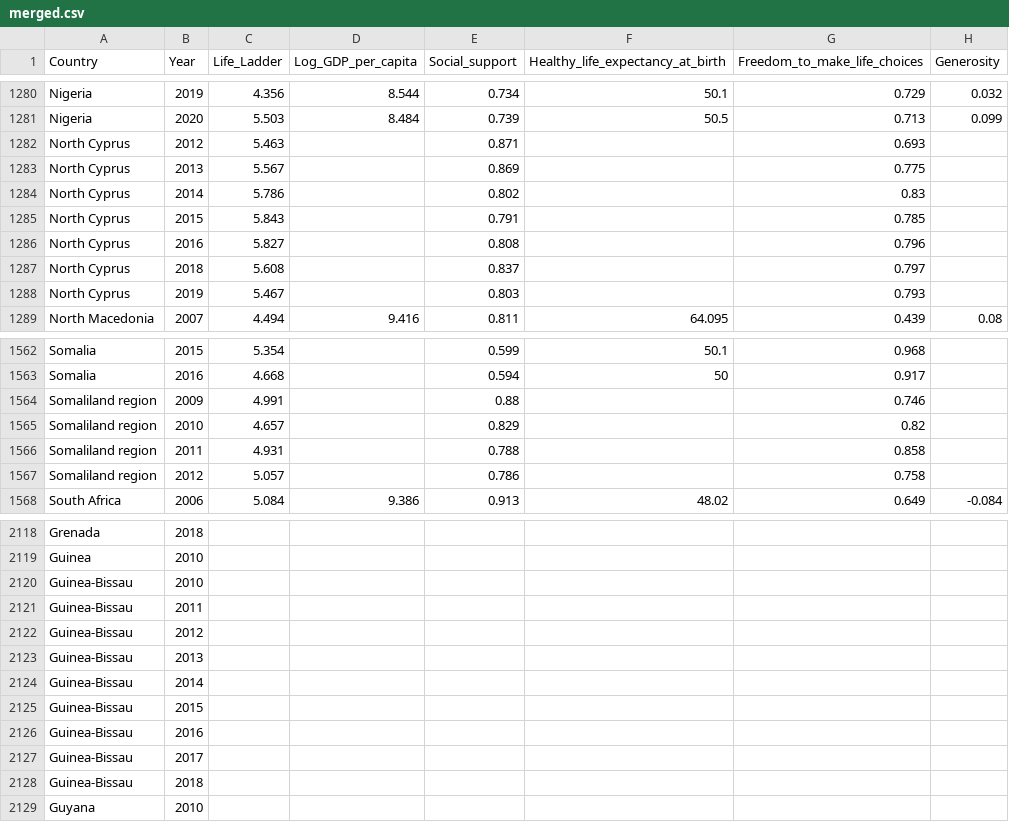
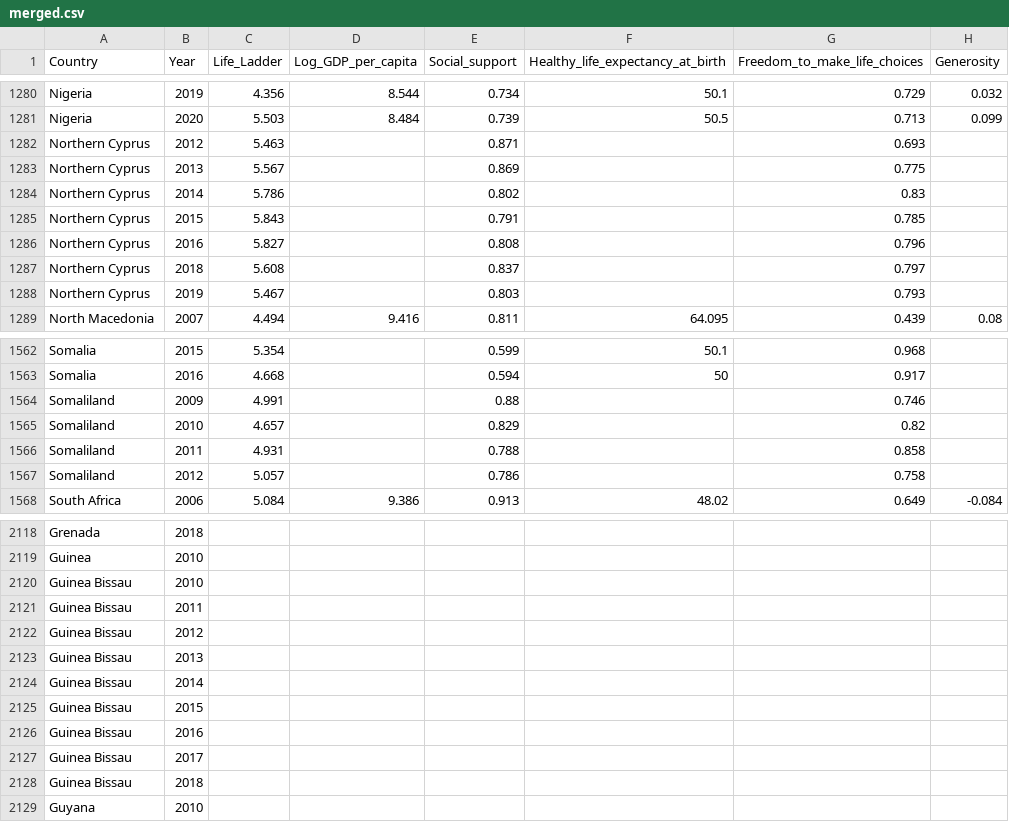
Before and after one commit to SaurabhSAgrawal/CSE564_Visualization_FinalProject, a CSV file: data/merged.csv, drawn as a sheet; only a part is shown, gaps mark what is left out; the diff covers the shown part only; the diff names each change by its address in the sheet, - before the commit and + after, or states it on an @@ line.

```diff
--- a/data/merged.csv
+++ b/data/merged.csv
-A1282:A1288 (Country): North Cyprus
+A1282:A1288 (Country): Northern Cyprus
-A1564:A1567 (Country): Somaliland region
+A1564:A1567 (Country): Somaliland
-A2120:A2128 (Country): Guinea-Bissau
+A2120:A2128 (Country): Guinea Bissau
```
Also changed, not shown: 48 edited cells elsewhere in this file.
